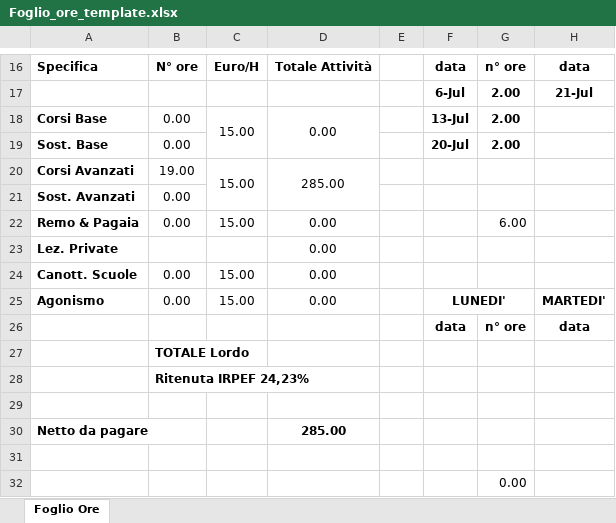
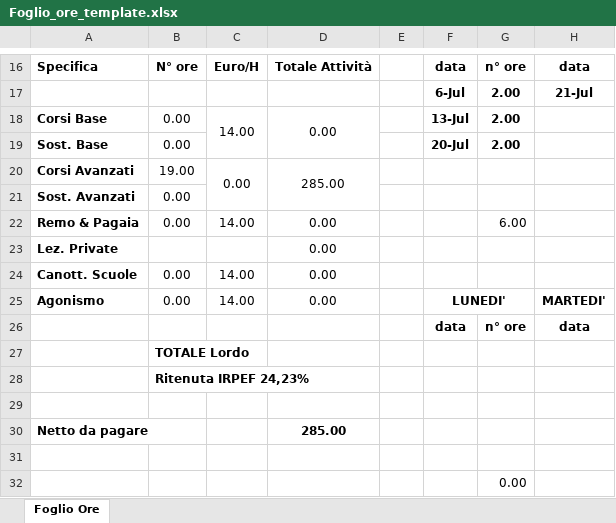
Before and after one commit to PCKID1976/Complazione-ore-, an Excel workbook: Foglio_ore_template.xlsx, sheet Foglio Ore, drawn as a sheet; only a part is shown, gaps mark what is left out; values as stored, in another font and other column widths than the file's, no borders; charts and pictures not drawn; the diff names each change by its address in the sheet, - before the commit and + after, or states it on an @@ line.

```diff
--- a/Foglio_ore_template.xlsx (sheet Foglio Ore)
+++ b/Foglio_ore_template.xlsx (sheet Foglio Ore)
-C18: 15.00
+C18: 14.00
-C20: 15.00
+C20: 0.00
-C22: 15.00
+C22: 14.00
-C24:C25: 15.00
+C24:C25: 14.00
```
Also changed, not shown: charts or pictures, 2 other files.
